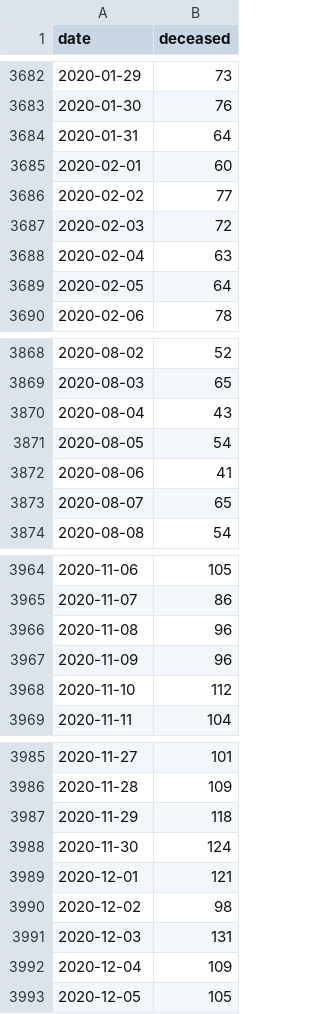
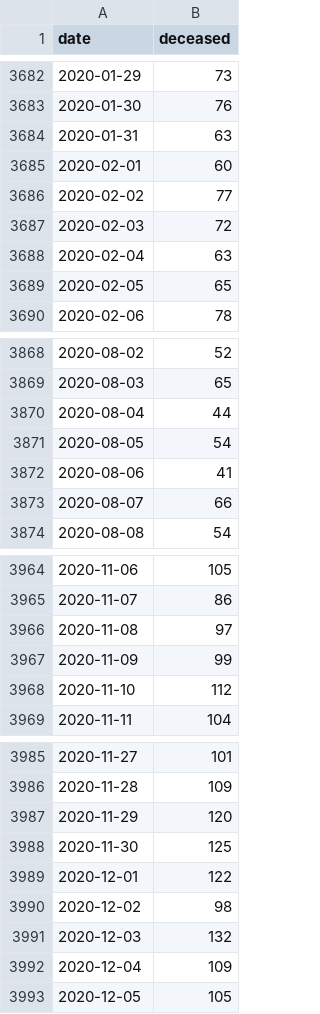
Before and after one commit to majazaloznik/covid-19_deaths, a CSV file: data/daily_deaths_slovenia.csv, drawn as a sheet; only a part is shown, gaps mark what is left out; the diff covers the shown part only.

```diff
--- a/data/daily_deaths_slovenia.csv
+++ b/data/daily_deaths_slovenia.csv
@@ -3683,3 +3683,3 @@ date,deceased
 2020-01-30,76
-2020-01-31,64
+2020-01-31,63
 2020-02-01,60
@@ -3688,3 +3688,3 @@ date,deceased
 2020-02-04,63
-2020-02-05,64
+2020-02-05,65
 2020-02-06,78
@@ -3869,6 +3869,6 @@ date,deceased
 2020-08-03,65
-2020-08-04,43
+2020-08-04,44
 2020-08-05,54
 2020-08-06,41
-2020-08-07,65
+2020-08-07,66
 2020-08-08,54
@@ -3965,4 +3965,4 @@ date,deceased
 2020-11-07,86
-2020-11-08,96
-2020-11-09,96
+2020-11-08,97
+2020-11-09,99
 2020-11-10,112
@@ -3986,7 +3986,7 @@ date,deceased
 2020-11-28,109
-2020-11-29,118
-2020-11-30,124
-2020-12-01,121
+2020-11-29,120
+2020-11-30,125
+2020-12-01,122
 2020-12-02,98
-2020-12-03,131
+2020-12-03,132
 2020-12-04,109
```
Also changed, not shown: 28 added rows and 60 edited cells elsewhere in this file, data/excess_mortality_surs.csv, 4 other files.
